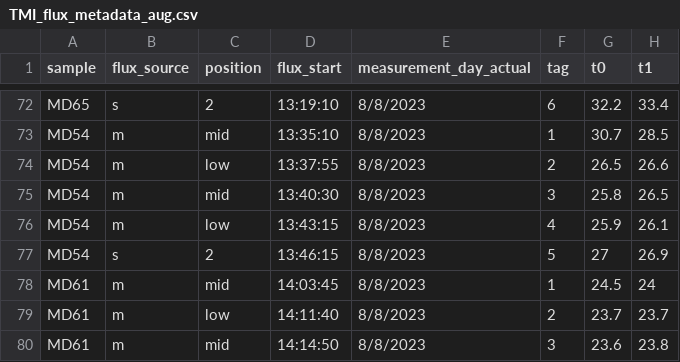
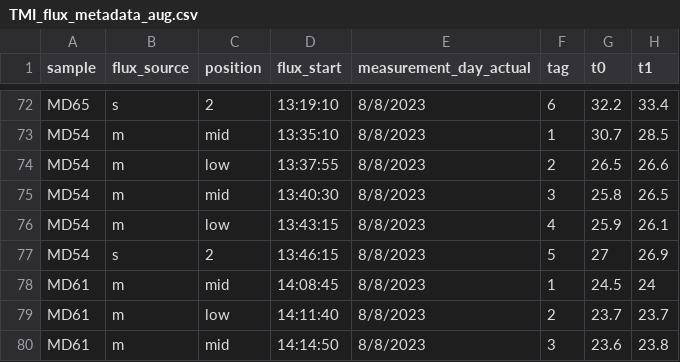
Before and after one commit to ayatsko/TMI_flux, a CSV file: data/TMI_flux_metadata_aug.csv, drawn as a sheet; only a part is shown, gaps mark what is left out; the diff names each change by its address in the sheet, - before the commit and + after, or states it on an @@ line.

```diff
--- a/data/TMI_flux_metadata_aug.csv
+++ b/data/TMI_flux_metadata_aug.csv
-D78 (flux_start): 14:03:45
+D78 (flux_start): 14:08:45
```
Also changed, not shown: 6 other files.
